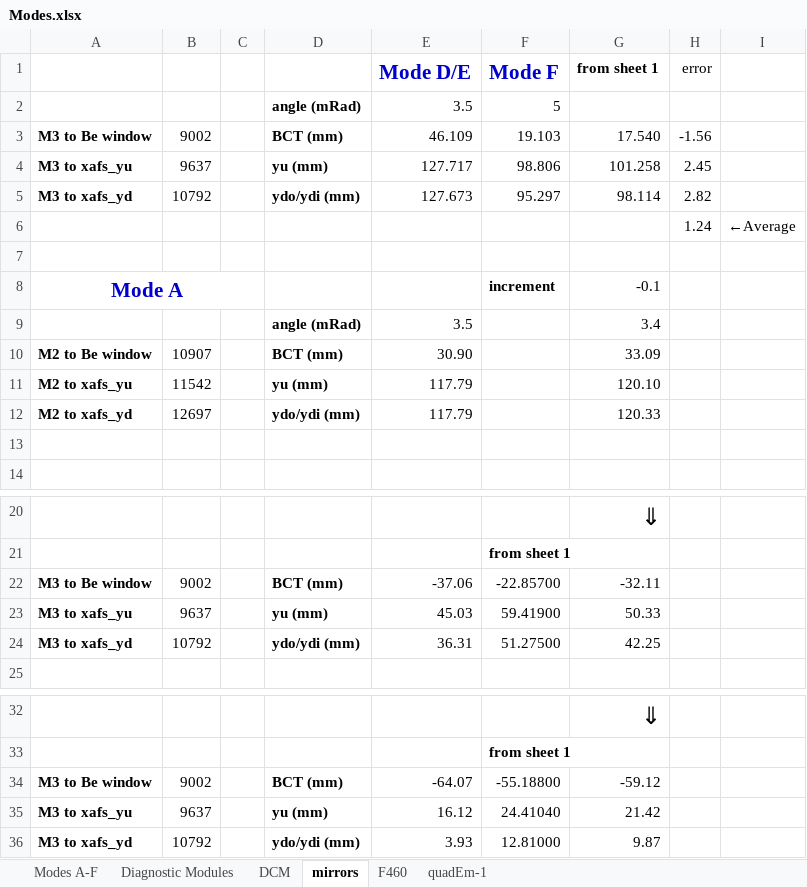
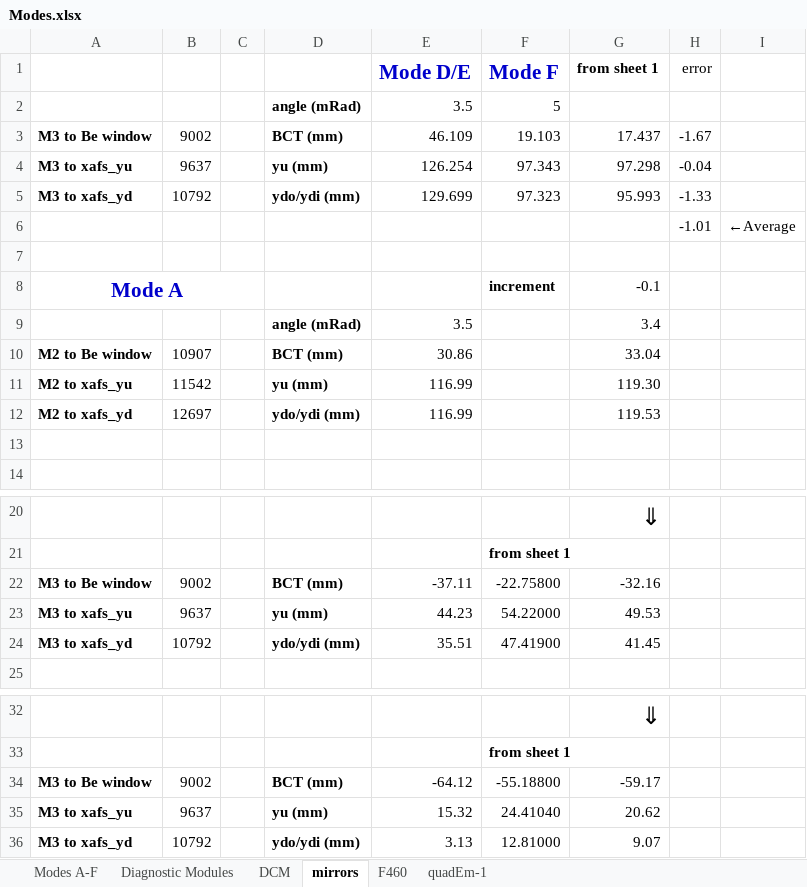
Before and after one commit to NSLS-II-BMM/BMM-beamline-configuration, an Excel workbook: Modes.xlsx, sheet mirrors, drawn as a sheet; only a part is shown, gaps mark what is left out; values as stored, in another font and other column widths than the file's, no borders; the diff names each change by its address in the sheet, - before the commit and + after, or states it on an @@ line.

Commit message:
update Modes and cadashboard

```diff
--- a/Modes.xlsx (sheet mirrors)
+++ b/Modes.xlsx (sheet mirrors)
-G3 (from sheet 1): 17.540
+G3 (from sheet 1): 17.437
-H3 (error): -1.56
+H3 (error): -1.67
-E4 (Mode D/E): 127.717
+E4 (Mode D/E): 126.254
-F4 (Mode F): 98.806
+F4 (Mode F): 97.343
-G4 (from sheet 1): 101.258
+G4 (from sheet 1): 97.298
-H4 (error): 2.45
+H4 (error): -0.04
-E5 (Mode D/E): 127.673
+E5 (Mode D/E): 129.699
-F5 (Mode F): 95.297
+F5 (Mode F): 97.323
-G5 (from sheet 1): 98.114
+G5 (from sheet 1): 95.993
-H5 (error): 2.82
+H5 (error): -1.33
-H6 (error): 1.24
+H6 (error): -1.01
-E10 (Mode D/E): 30.90
+E10 (Mode D/E): 30.86
-G10 (from sheet 1): 33.09
+G10 (from sheet 1): 33.04
-E11:E12 (Mode D/E): 117.79
+E11:E12 (Mode D/E): 116.99
-G11 (from sheet 1): 120.10
+G11 (from sheet 1): 119.30
-G12 (from sheet 1): 120.33
+G12 (from sheet 1): 119.53
-E22 (Mode D/E): -37.06
+E22 (Mode D/E): -37.11
-F22 (Mode F): -22.85700
+F22 (Mode F): -22.75800
-G22 (from sheet 1): -32.11
+G22 (from sheet 1): -32.16
-E23 (Mode D/E): 45.03
+E23 (Mode D/E): 44.23
-F23 (Mode F): 59.41900
+F23 (Mode F): 54.22000
-G23 (from sheet 1): 50.33
+G23 (from sheet 1): 49.53
-E24 (Mode D/E): 36.31
+E24 (Mode D/E): 35.51
-F24 (Mode F): 51.27500
+F24 (Mode F): 47.41900
-G24 (from sheet 1): 42.25
+G24 (from sheet 1): 41.45
-E34 (Mode D/E): -64.07
+E34 (Mode D/E): -64.12
-G34 (from sheet 1): -59.12
+G34 (from sheet 1): -59.17
-E35 (Mode D/E): 16.12
+E35 (Mode D/E): 15.32
-G35 (from sheet 1): 21.42
+G35 (from sheet 1): 20.62
-E36 (Mode D/E): 3.93
+E36 (Mode D/E): 3.13
-G36 (from sheet 1): 9.87
+G36 (from sheet 1): 9.07
```
Also changed, not shown: sheet Modes A-F, sheet Diagnostic Modules, 2 other files.
